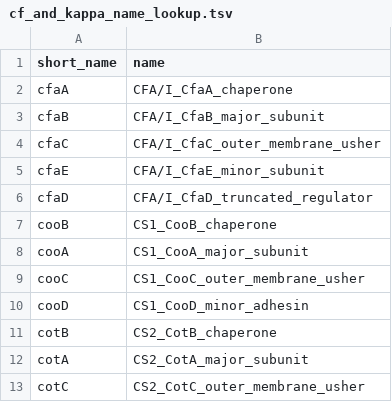
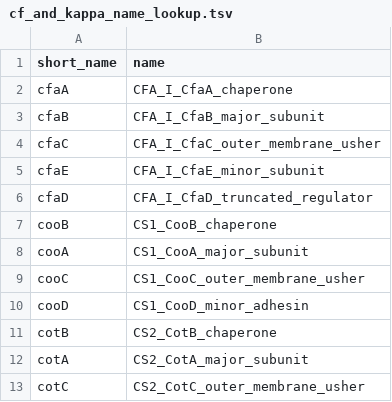
Before and after one commit to vonMentzerLab/EcGc-pipeline, a TSV file: references/cf_and_kappa_name_lookup.tsv, drawn as a sheet; only a part is shown.

```diff
--- a/references/cf_and_kappa_name_lookup.tsv
+++ b/references/cf_and_kappa_name_lookup.tsv
@@ -1,7 +1,7 @@
 short_name	name
-cfaA	CFA/I_CfaA_chaperone
-cfaB	CFA/I_CfaB_major_subunit
-cfaC	CFA/I_CfaC_outer_membrane_usher
-cfaE	CFA/I_CfaE_minor_subunit
-cfaD	CFA/I_CfaD_truncated_regulator
+cfaA	CFA_I_CfaA_chaperone
+cfaB	CFA_I_CfaB_major_subunit
+cfaC	CFA_I_CfaC_outer_membrane_usher
+cfaE	CFA_I_CfaE_minor_subunit
+cfaD	CFA_I_CfaD_truncated_regulator
 cooB	CS1_CooB_chaperone
```
Also changed, not shown: references/cf_and_kappa_rules.tsv.
